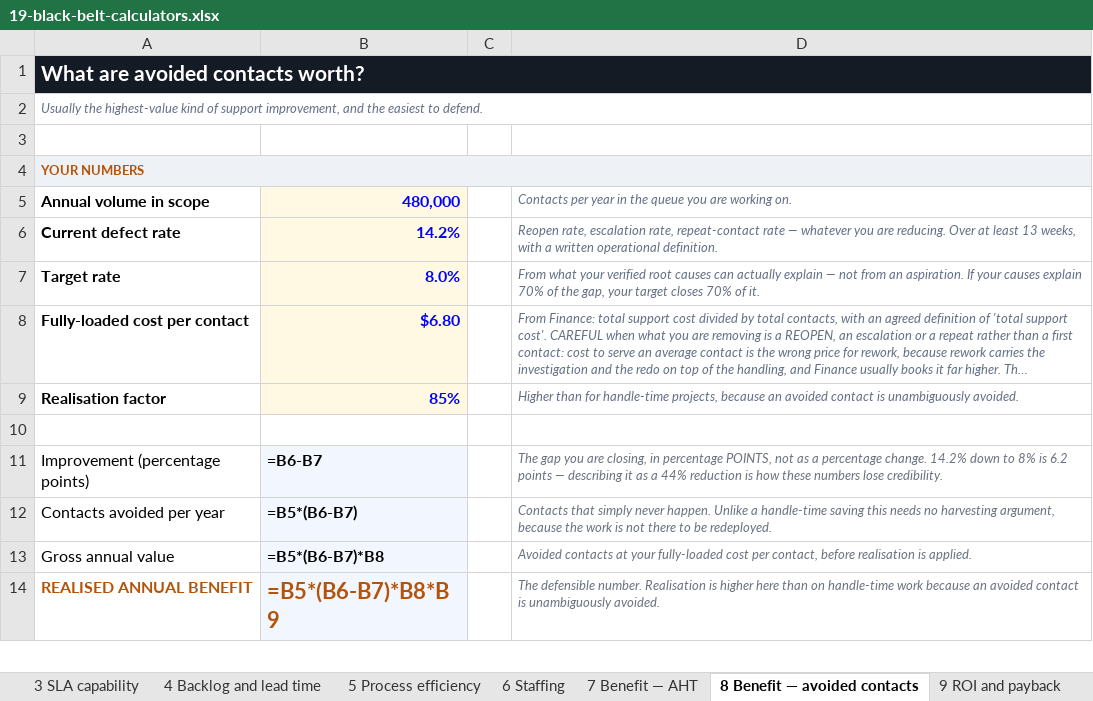
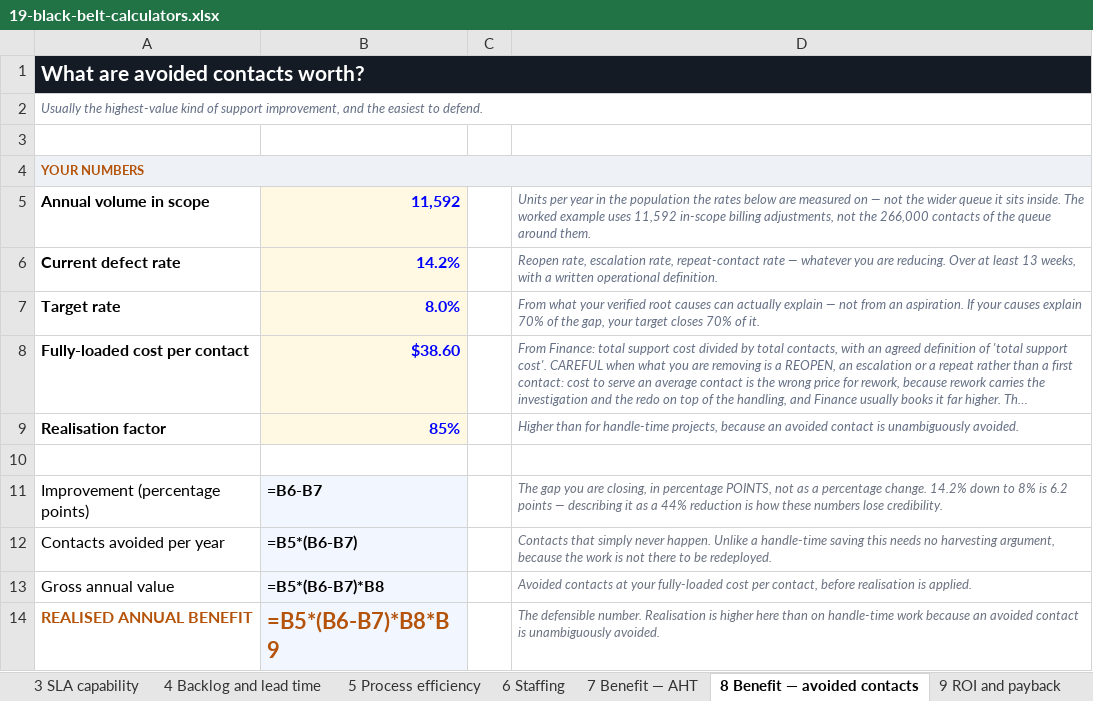
Before and after one commit to Maniwar/six-sigma-blackbelt-support-ops, an Excel workbook: templates/19-black-belt-calculators.xlsx, sheet 8 Benefit — avoided contacts, drawn as a sheet; only a part is shown; long unchanged cells end in …; values as stored, in another font and other column widths than the file's, no borders; formulas without a stored value are shown as written; charts and pictures not drawn; the diff names each change by its address in the sheet, - before the commit and + after, or states it on an @@ line.

Commit message:
Make the calculators obey the note attached to them
Tab 8 of the calculator workbook carries a note saying that pricing a
reopen at cost-to-serve is "the defect its charter records", and that the
rate and the volume have to be measured on the same population. The cells
the note is attached to then did both: B5 held 480,000, the whole billing
queue, and B8 held $6.80, the cost to serve one contact, against rates
measured on in-scope adjustments. The workbook described the error and
shipped it in the same screen.

It runs the charter's numbers now — 11,592 x 6.2 points at $38.60 realised
at 0.85, which is $23,580.68, the charter's $23,590 without its rounding of
718.7 to 719. Tab 9 carried tab 8's output as a literal and moves with it,
and now says what follows: against $193,000 of investment this project
never pays back and the NPV stays negative. That is the right answer for
it, and a worked example that came out comfortable would be teaching the
wrong thing, so the note says that rather than leaving three negative
numbers unexplained.

The business-case wizard had the same substitution in code: its rate
archetype — reduce reopens, escalations, repeats — multiplied what you
avoid by cost per contact. Rate projects now ask for the cost of the
specific thing being removed, defaulting to $38.60, and the field explains
why it is not the $6.80 sitting above it. It falls back to cost per contact
when unset, so existing fixtures and saved cases still compute. The volume
default moved from 480,000 to the queue's real 266,000.

795 verify, 219 visual, 22 documents clean, rubric, template, property and
mutation checks.

```diff
--- a/templates/19-black-belt-calculators.xlsx (sheet 8 Benefit — avoided contacts)
+++ b/templates/19-black-belt-calculators.xlsx (sheet 8 Benefit — avoided contacts)
-B5: 480,000
+B5: 11,592
-D5: Contacts per year in the queue you are working on.
+D5: Units per year in the population the rates below are measured on — not the wider queue it sits inside. The worked example uses 11,592 in-scope billing adjustments, not the 266,000 contacts of the queue around them.
-B8: $6.80
+B8: $38.60
```
Also changed, not shown: sheet 9 ROI and payback, 4 other files.
